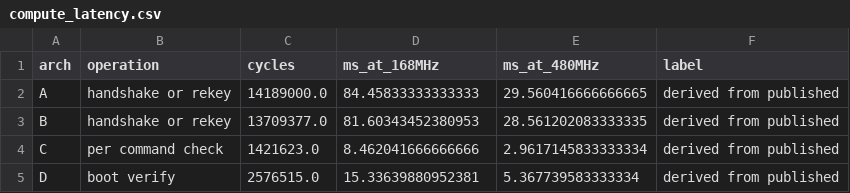
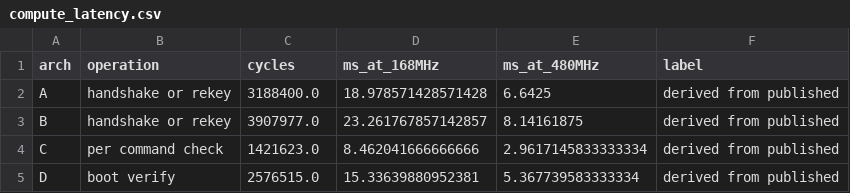
Before and after one commit to hudasol/post-quantum-security, a CSV file: mission/results/compute_latency.csv, drawn as a sheet.

```diff
--- a/mission/results/compute_latency.csv
+++ b/mission/results/compute_latency.csv
@@ -1,4 +1,4 @@
 arch,operation,cycles,ms_at_168MHz,ms_at_480MHz,label
-A,handshake or rekey,14189000.0,84.45833333333333,29.560416666666665,derived from published
-B,handshake or rekey,13709377.0,81.60343452380953,28.561202083333335,derived from published
+A,handshake or rekey,3188400.0,18.978571428571428,6.6425,derived from published
+B,handshake or rekey,3907977.0,23.261767857142857,8.14161875,derived from published
 C,per command check,1421623.0,8.462041666666666,2.9617145833333334,derived from published
```
Also changed, not shown: mission/results/base.csv, mission/results/cycle_sources.csv, 12 other files.
